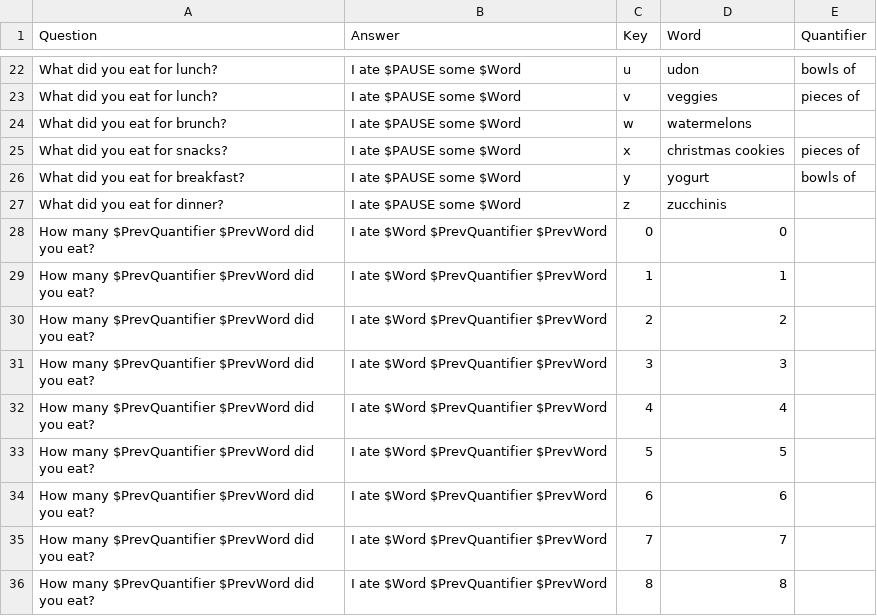
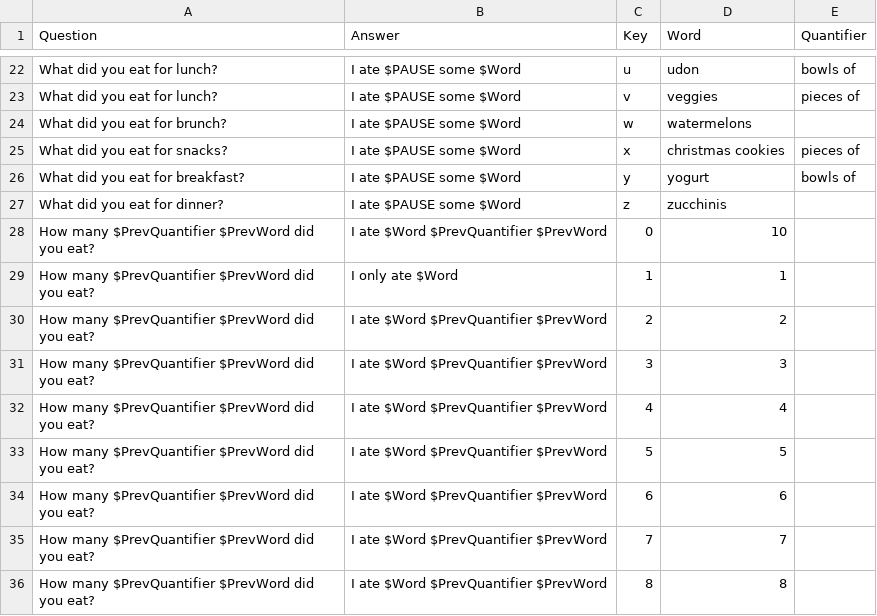
Before and after one commit to SlowBubble/k4k, a TSV file: appPlay/level1Assets/ABC-tasty-food - 1.tsv, drawn as a sheet; only a part is shown, gaps mark what is left out.

```diff
--- a/appPlay/level1Assets/ABC-tasty-food - 1.tsv
+++ b/appPlay/level1Assets/ABC-tasty-food - 1.tsv
@@ -27,4 +27,4 @@ What did you eat for breakfast?	I ate $PAUSE some $Word	y	yogurt	bowls of
 What did you eat for dinner?	I ate $PAUSE some $Word	z	zucchinis	
-How many $PrevQuantifier $PrevWord did you eat?	I ate $Word $PrevQuantifier $PrevWord	0	0	
-How many $PrevQuantifier $PrevWord did you eat?	I ate $Word $PrevQuantifier $PrevWord	1	1	
+How many $PrevQuantifier $PrevWord did you eat?	I ate $Word $PrevQuantifier $PrevWord	0	10	
+How many $PrevQuantifier $PrevWord did you eat?	I only ate $Word	1	1	
 How many $PrevQuantifier $PrevWord did you eat?	I ate $Word $PrevQuantifier $PrevWord	2	2	
```
Also changed, not shown: appPlay/level2Assets/ABC-where-did-you-go - 1.tsv, 14 other files.
